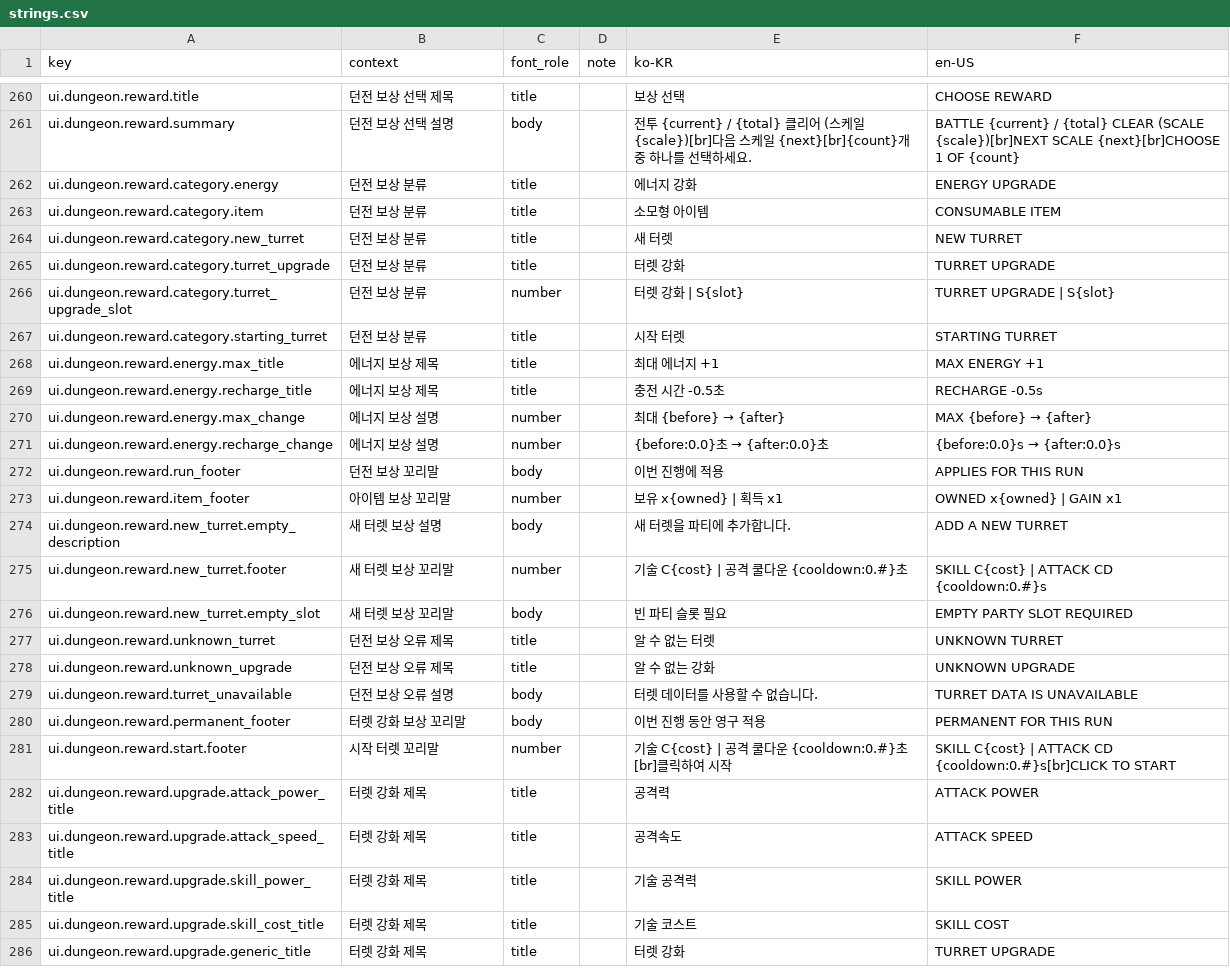
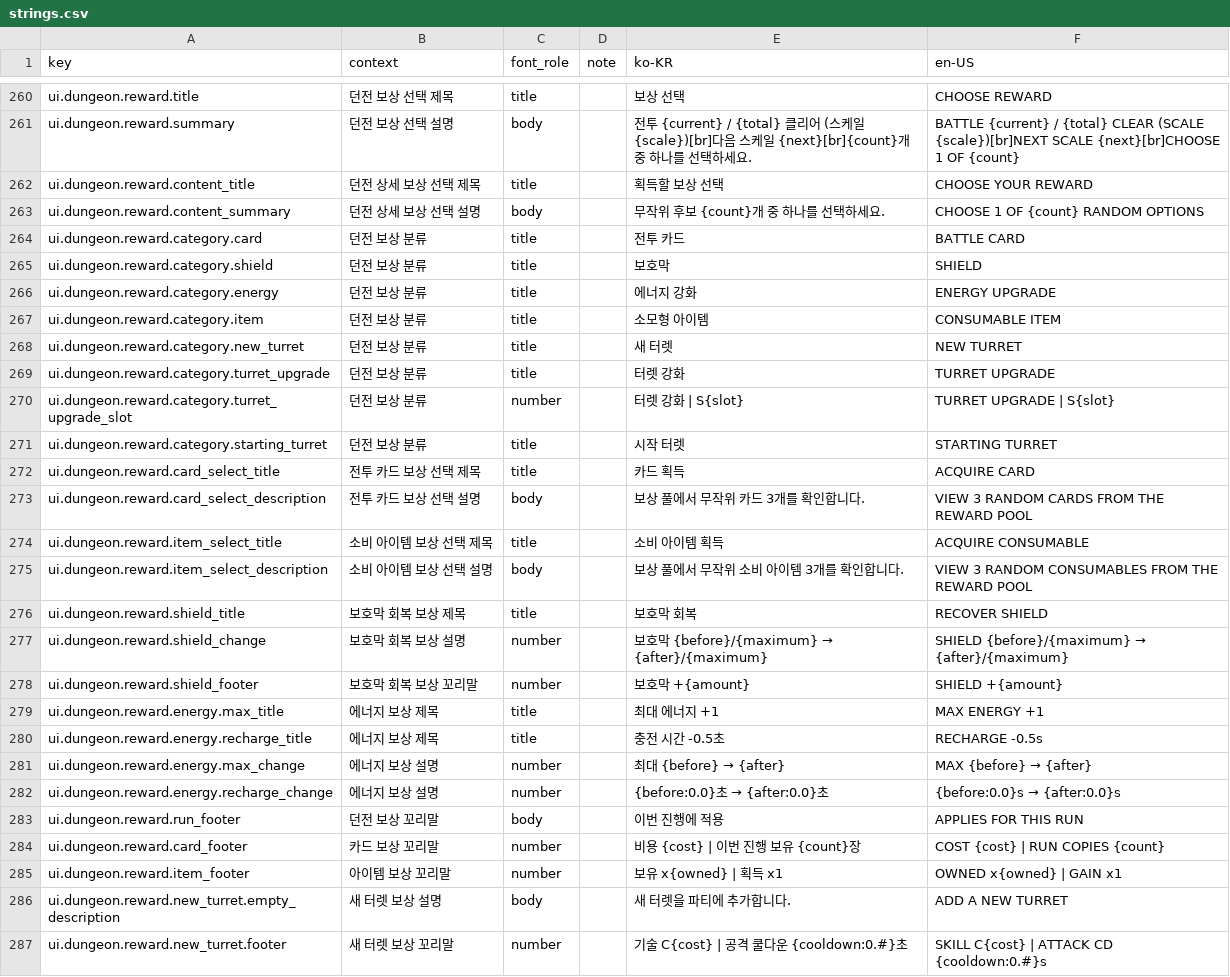
Before and after one commit to tsk04191/PS260714, a CSV file: Assets/LocalizationSource/strings.csv, drawn as a sheet; only a part is shown, gaps mark what is left out; the shorter side is filled out with more unchanged rows.

```diff
--- a/Assets/LocalizationSource/strings.csv
+++ b/Assets/LocalizationSource/strings.csv
@@ -261,2 +261,6 @@ ui.dungeon.reward.title,던전 보상 선택 제목,title,,보상 선택,CHOOSE
 ui.dungeon.reward.summary,던전 보상 선택 설명,body,,전투 {current} / {total} 클리어 (스케일 {scale})[br]다음 스케일 {next}[br]{count}개 중 하나를 선택하세요.,BATTLE {current} / {total} CLEAR (SCALE {scale})[br]NEXT SCALE {next}[br]CHOOSE 1 OF {count}
+ui.dungeon.reward.content_title,던전 상세 보상 선택 제목,title,,획득할 보상 선택,CHOOSE YOUR REWARD
+ui.dungeon.reward.content_summary,던전 상세 보상 선택 설명,body,,무작위 후보 {count}개 중 하나를 선택하세요.,CHOOSE 1 OF {count} RANDOM OPTIONS
+ui.dungeon.reward.category.card,던전 보상 분류,title,,전투 카드,BATTLE CARD
+ui.dungeon.reward.category.shield,던전 보상 분류,title,,보호막,SHIELD
 ui.dungeon.reward.category.energy,던전 보상 분류,title,,에너지 강화,ENERGY UPGRADE
@@ -267,2 +271,9 @@ ui.dungeon.reward.category.turret_upgrade_slot,던전 보상 분류,number,,터
 ui.dungeon.reward.category.starting_turret,던전 보상 분류,title,,시작 터렛,STARTING TURRET
+ui.dungeon.reward.card_select_title,전투 카드 보상 선택 제목,title,,카드 획득,ACQUIRE CARD
+ui.dungeon.reward.card_select_description,전투 카드 보상 선택 설명,body,,보상 풀에서 무작위 카드 3개를 확인합니다.,VIEW 3 RANDOM CARDS FROM THE REWARD POOL
+ui.dungeon.reward.item_select_title,소비 아이템 보상 선택 제목,title,,소비 아이템 획득,ACQUIRE CONSUMABLE
+ui.dungeon.reward.item_select_description,소비 아이템 보상 선택 설명,body,,보상 풀에서 무작위 소비 아이템 3개를 확인합니다.,VIEW 3 RANDOM CONSUMABLES FROM THE REWARD POOL
+ui.dungeon.reward.shield_title,보호막 회복 보상 제목,title,,보호막 회복,RECOVER SHIELD
+ui.dungeon.reward.shield_change,보호막 회복 보상 설명,number,,보호막 {before}/{maximum} → {after}/{maximum},SHIELD {before}/{maximum} → {after}/{maximum}
+ui.dungeon.reward.shield_footer,보호막 회복 보상 꼬리말,number,,보호막 +{amount},SHIELD +{amount}
 ui.dungeon.reward.energy.max_title,에너지 보상 제목,title,,최대 에너지 +1,MAX ENERGY +1
@@ -272,2 +283,3 @@ ui.dungeon.reward.energy.recharge_change,에너지 보상 설명,number,,{before
 ui.dungeon.reward.run_footer,던전 보상 꼬리말,body,,이번 진행에 적용,APPLIES FOR THIS RUN
+ui.dungeon.reward.card_footer,카드 보상 꼬리말,number,,비용 {cost} | 이번 진행 보유 {count}장,COST {cost} | RUN COPIES {count}
 ui.dungeon.reward.item_footer,아이템 보상 꼬리말,number,,보유 x{owned} | 획득 x1,OWNED x{owned} | GAIN x1
```
Also changed, not shown: 37 other files.
